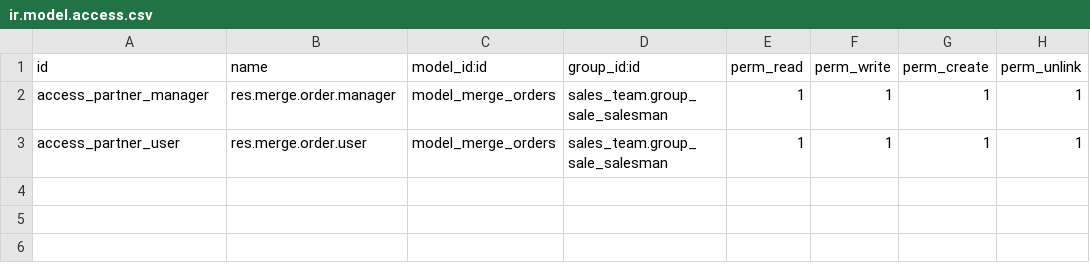
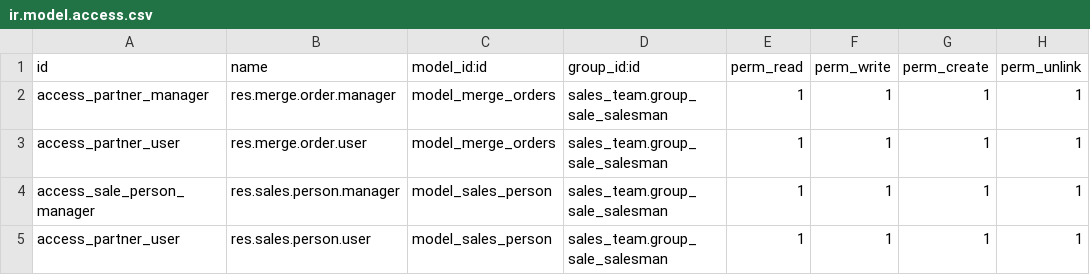
Before and after one commit to nilamk-emipro/odoo_exercise_2, a CSV file: sale_order_extended/security/ir.model.access.csv, drawn as a sheet.

```diff
--- a/sale_order_extended/security/ir.model.access.csv
+++ b/sale_order_extended/security/ir.model.access.csv
@@ -3 +3,3 @@ access_partner_manager,res.merge.order.manager,model_merge_orders,sales_team.gro
 access_partner_user,res.merge.order.user,model_merge_orders,sales_team.group_sale_salesman,1,1,1,1
+access_sale_person_manager,res.sales.person.manager,model_sales_person,sales_team.group_sale_salesman,1,1,1,1
+access_partner_user,res.sales.person.user,model_sales_person,sales_team.group_sale_salesman,1,1,1,1
```
Also changed, not shown: 20 other files.
